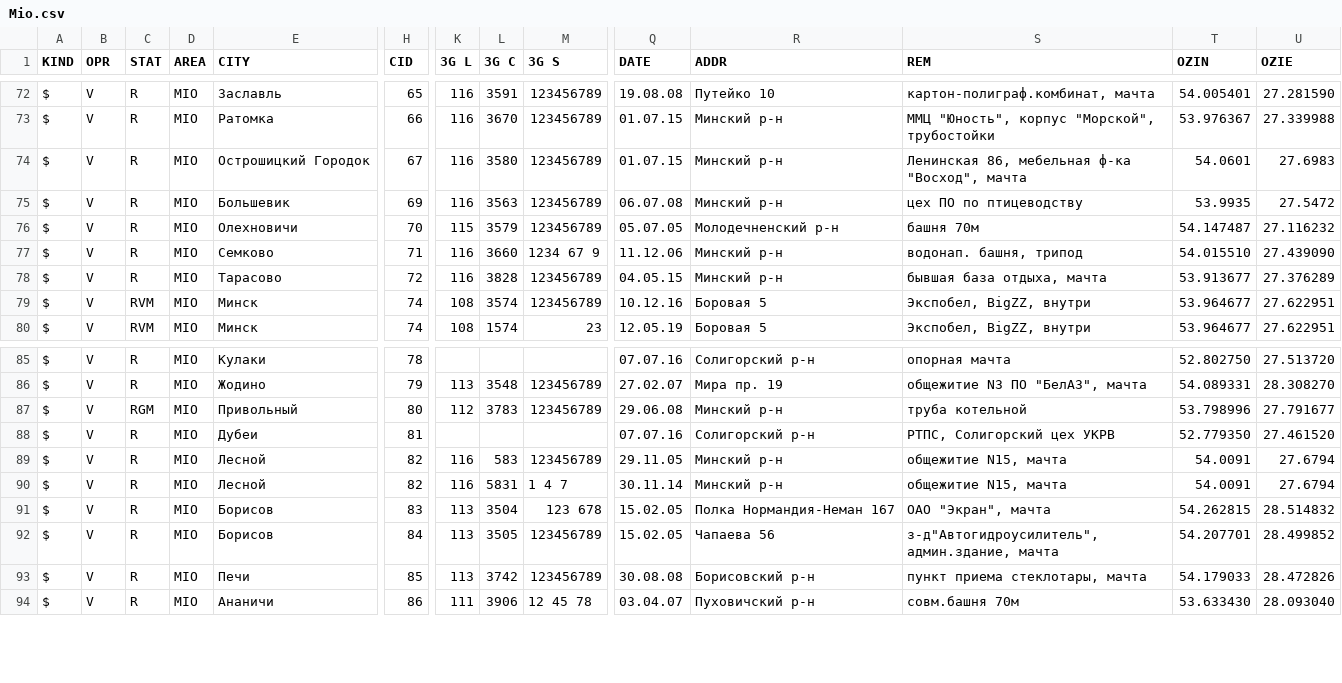
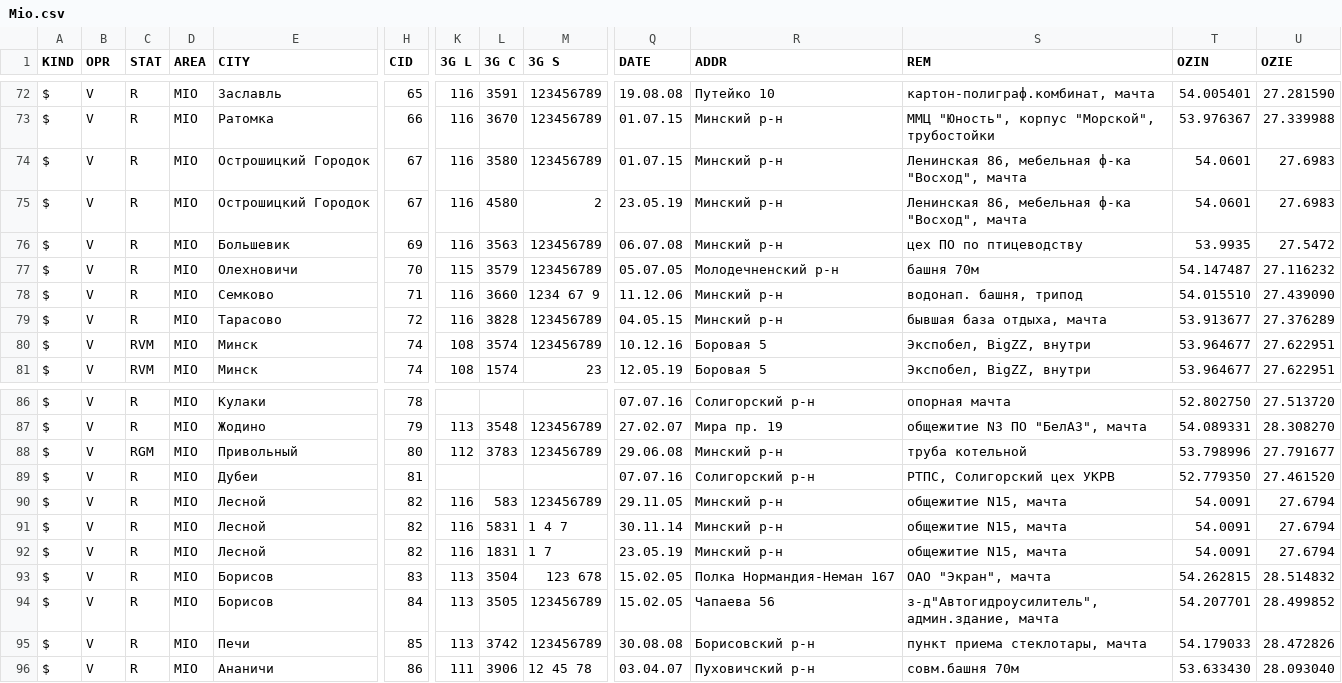
Before and after one commit to BelCellTracker/csv, a CSV file: Velcom/Mio.csv, drawn as a sheet; only a part is shown, gaps mark what is left out; rows hold the shown columns only; the diff names each change by its address in the sheet, - before the commit and + after, or states it on an @@ line.

Commit message:
2 files | M  Velcom/Minsk.csv, M  Velcom/Mio.csv

```diff
--- a/Velcom/Mio.csv
+++ b/Velcom/Mio.csv
+row 75: $ | V | R | MIO | Острошицкий Городок | 67 | 116 | 4580 | 2 | 23.05.19 | Минский р-н | Ленинская 86, мебельная ф-ка "Восход", мачта | 54.0601 | 27.6983
+row 92: $ | V | R | MIO | Лесной | 82 | 116 | 1831 | 1 7 | 23.05.19 | Минский р-н | общежитие N15, мачта | 54.0091 | 27.6794
```
Also changed, not shown: Velcom/Minsk.csv.
